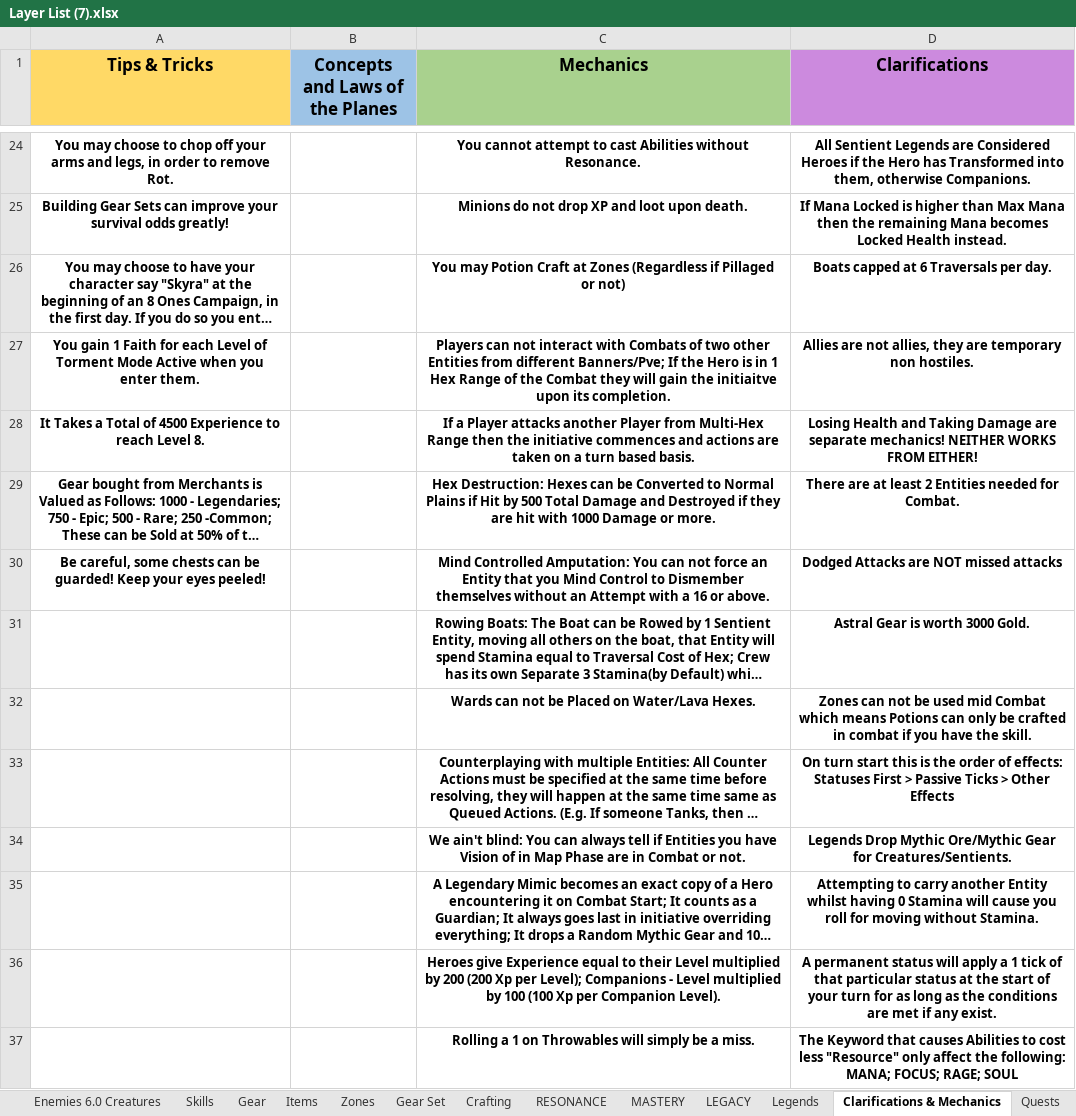
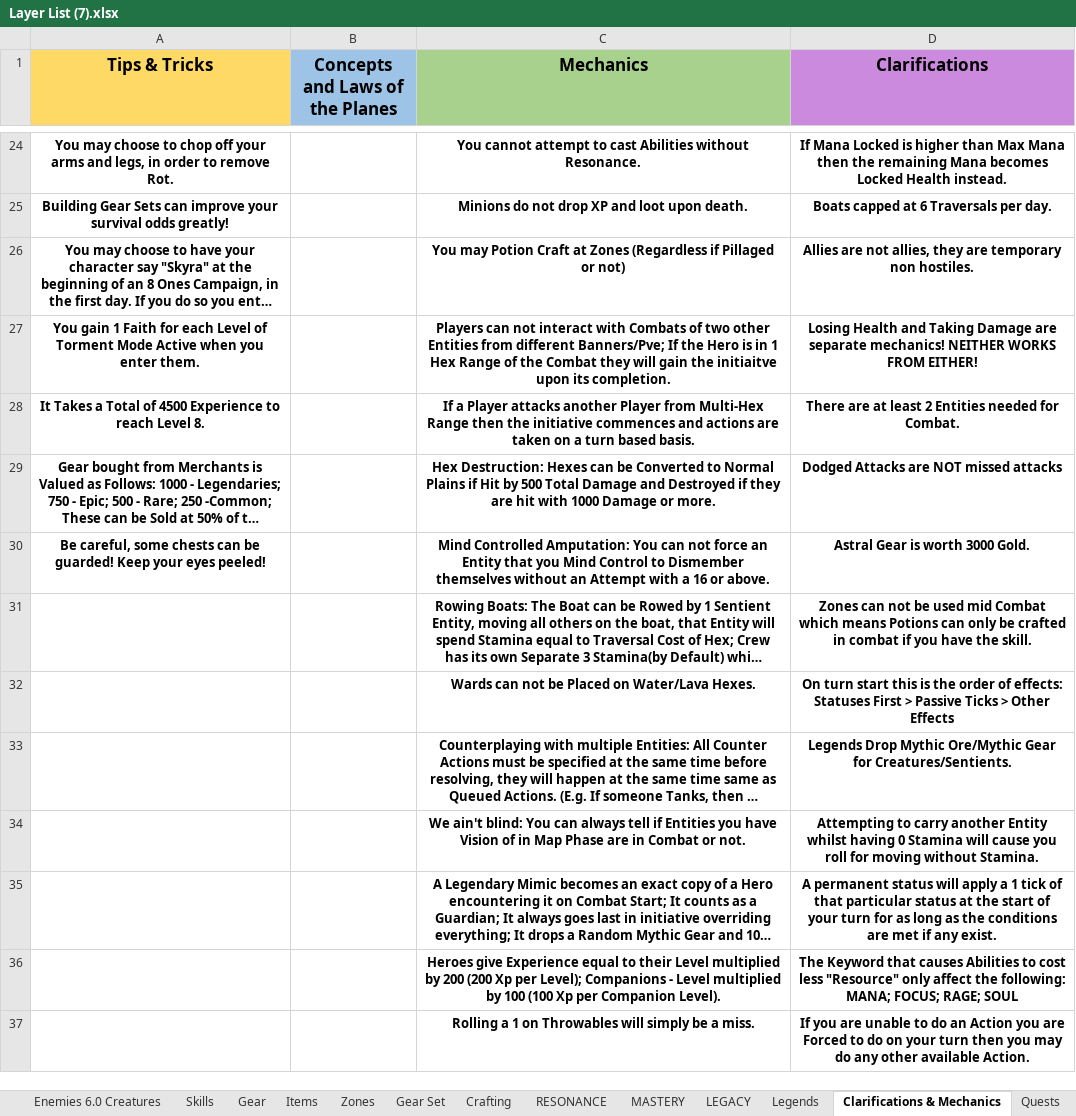
Before and after one commit to PyroMantra/warpedoriginal, an Excel workbook: data/Layer List (7).xlsx, sheet Clarifications & Mechanics, drawn as a sheet; only a part is shown, gaps mark what is left out; long unchanged cells end in …; values as stored, in another font and other column widths than the file's, no borders; the diff covers the shown part only; the diff names each change by its address in the sheet, - before the commit and + after, or states it on an @@ line.

```diff
--- a/data/Layer List (7).xlsx (sheet Clarifications & Mechanics)
+++ b/data/Layer List (7).xlsx (sheet Clarifications & Mechanics)
-D24 (Clarifications): All Sentient Legends are Considered Heroes if the Hero has Transformed into them, otherwise Companions.
+D24 (Clarifications): If Mana Locked is higher than Max Mana then the remaining Mana becomes Locked Health instead.
-D25 (Clarifications): If Mana Locked is higher than Max Mana then the remaining Mana becomes Locked Health instead.
+D25 (Clarifications): Boats capped at 6 Traversals per day.
-D26 (Clarifications): Boats capped at 6 Traversals per day.
+D26 (Clarifications): Allies are not allies, they are temporary non hostiles.
-D27 (Clarifications): Allies are not allies, they are temporary non hostiles.
+D27 (Clarifications): Losing Health and Taking Damage are separate mechanics! NEITHER WORKS FROM EITHER!
-D28 (Clarifications): Losing Health and Taking Damage are separate mechanics! NEITHER WORKS FROM EITHER!
+D28 (Clarifications): There are at least 2 Entities needed for Combat.
-D29 (Clarifications): There are at least 2 Entities needed for Combat.
+D29 (Clarifications): Dodged Attacks are NOT missed attacks
-D30 (Clarifications): Dodged Attacks are NOT missed attacks
+D30 (Clarifications): Astral Gear is worth 3000 Gold.
-D31 (Clarifications): Astral Gear is worth 3000 Gold.
+D31 (Clarifications): Zones can not be used mid Combat which means Potions can only be crafted in combat if you have the skill.
-D32 (Clarifications): Zones can not be used mid Combat which means Potions can only be crafted in combat if you have the skill.
+D32 (Clarifications): On turn start this is the order of effects: Statuses First > Passive Ticks > Other Effects
-D33 (Clarifications): On turn start this is the order of effects: Statuses First > Passive Ticks > Other Effects
+D33 (Clarifications): Legends Drop Mythic Ore/Mythic Gear for Creatures/Sentients.
-D34 (Clarifications): Legends Drop Mythic Ore/Mythic Gear for Creatures/Sentients.
+D34 (Clarifications): Attempting to carry another Entity whilst having 0 Stamina will cause you roll for moving without Stamina.
-D35 (Clarifications): Attempting to carry another Entity whilst having 0 Stamina will cause you roll for moving without Stamina.
+D35 (Clarifications): A permanent status will apply a 1 tick of that particular status at the start of your turn for as long as the conditions are met if any exist.
-D36 (Clarifications): A permanent status will apply a 1 tick of that particular status at the start of your turn for as long as the conditions are met if any exist.
+D36 (Clarifications): The Keyword that causes Abilities to cost less "Resource" only affect the following: MANA; FOCUS; RAGE; SOUL
-D37 (Clarifications): The Keyword that causes Abilities to cost less "Resource" only affect the following: MANA; FOCUS; RAGE; SOUL
+D37 (Clarifications): If you are unable to do an Action you are Forced to do on your turn then you may do any other available Action.
```
Also changed, not shown: 3 added rows, 2 removed rows and 42 edited cells elsewhere in this sheet, 1 other file.
